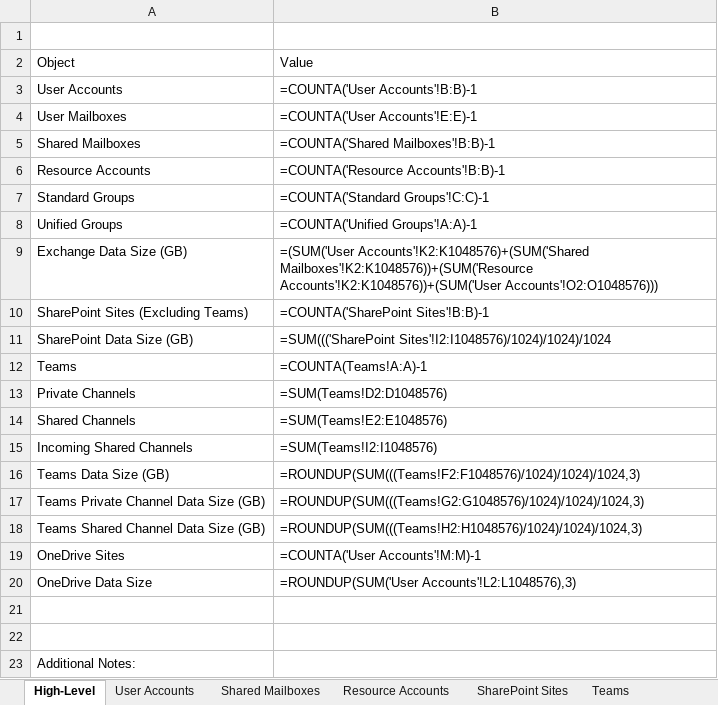
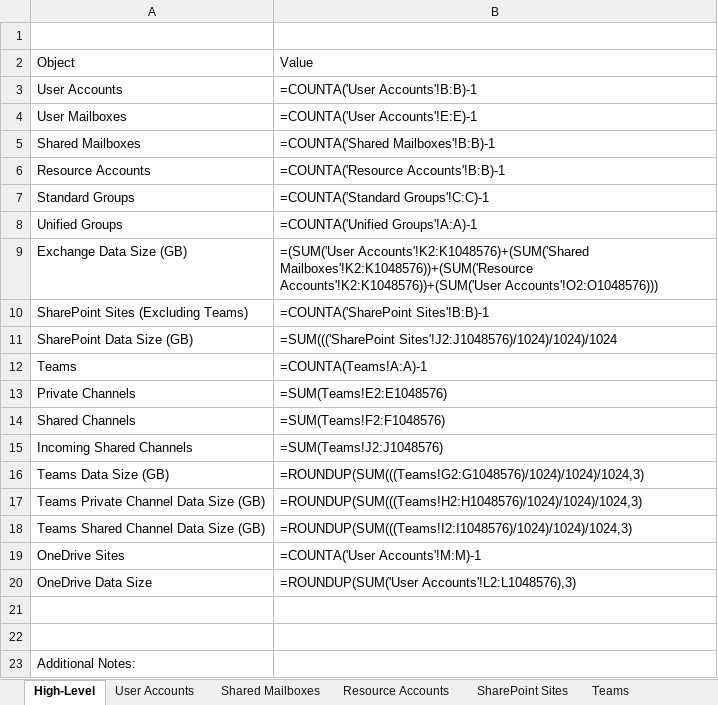
Before and after one commit to smcavinue/Tenant-Migration-Assessment-V2, an Excel workbook: TenantAssessment-Template.xlsx, sheet High-Level, drawn as a sheet; values as stored, in another font and other column widths than the file's, no borders; formulas are shown in place of their values; table styles not drawn; the diff names each change by its address in the sheet, - before the commit and + after, or states it on an @@ line.

```diff
--- a/TenantAssessment-Template.xlsx (sheet High-Level)
+++ b/TenantAssessment-Template.xlsx (sheet High-Level)
-B11: =SUM((('SharePoint Sites'!I2:I1048576)/1024)/1024)/1024
+B11: =SUM((('SharePoint Sites'!J2:J1048576)/1024)/1024)/1024
-B13: =SUM(Teams!D2:D1048576)
+B13: =SUM(Teams!E2:E1048576)
-B14: =SUM(Teams!E2:E1048576)
+B14: =SUM(Teams!F2:F1048576)
-B15: =SUM(Teams!I2:I1048576)
+B15: =SUM(Teams!J2:J1048576)
-B16: =ROUNDUP(SUM(((Teams!F2:F1048576)/1024)/1024)/1024,3)
+B16: =ROUNDUP(SUM(((Teams!G2:G1048576)/1024)/1024)/1024,3)
-B17: =ROUNDUP(SUM(((Teams!G2:G1048576)/1024)/1024)/1024,3)
+B17: =ROUNDUP(SUM(((Teams!H2:H1048576)/1024)/1024)/1024,3)
-B18: =ROUNDUP(SUM(((Teams!H2:H1048576)/1024)/1024)/1024,3)
+B18: =ROUNDUP(SUM(((Teams!I2:I1048576)/1024)/1024)/1024,3)
```
Also changed, not shown: 2 other files.
